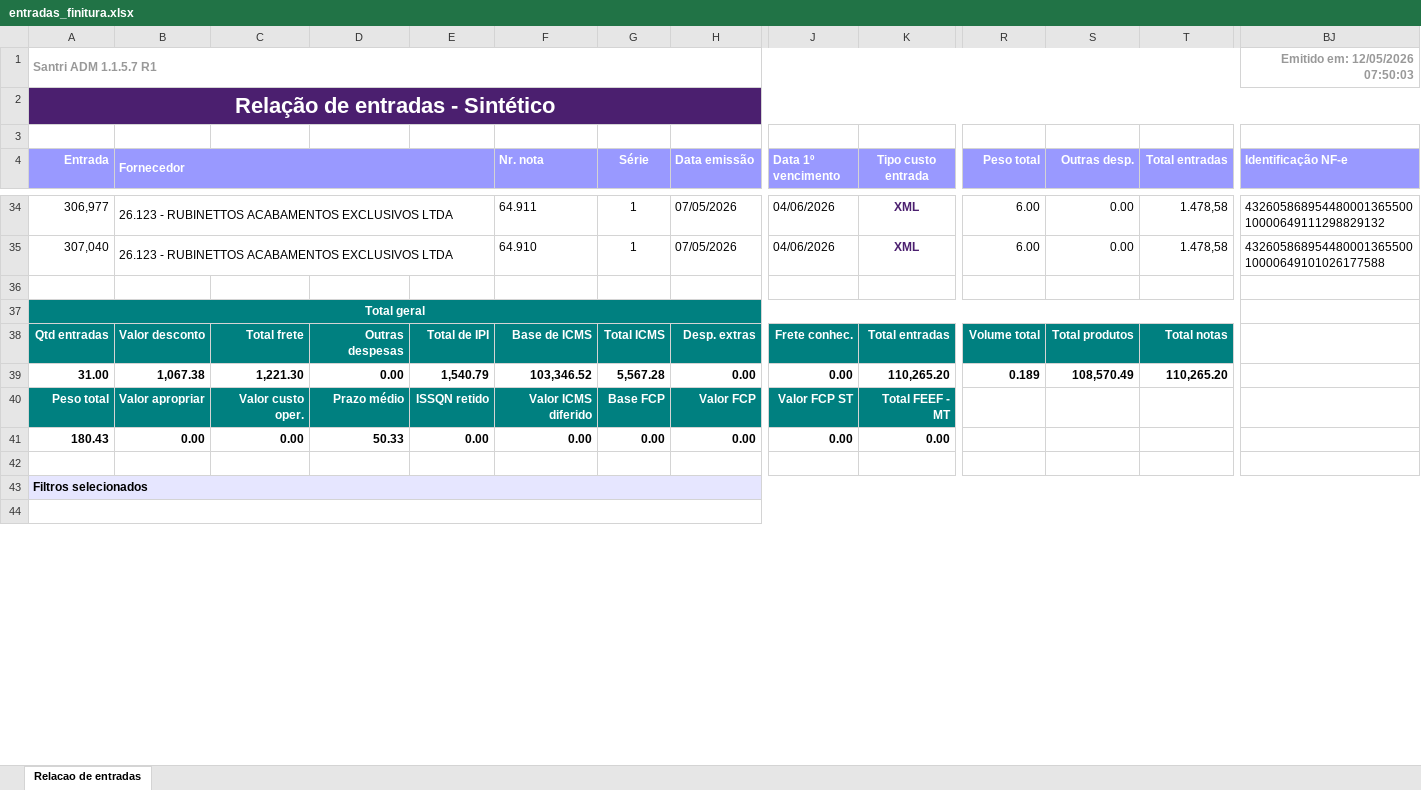
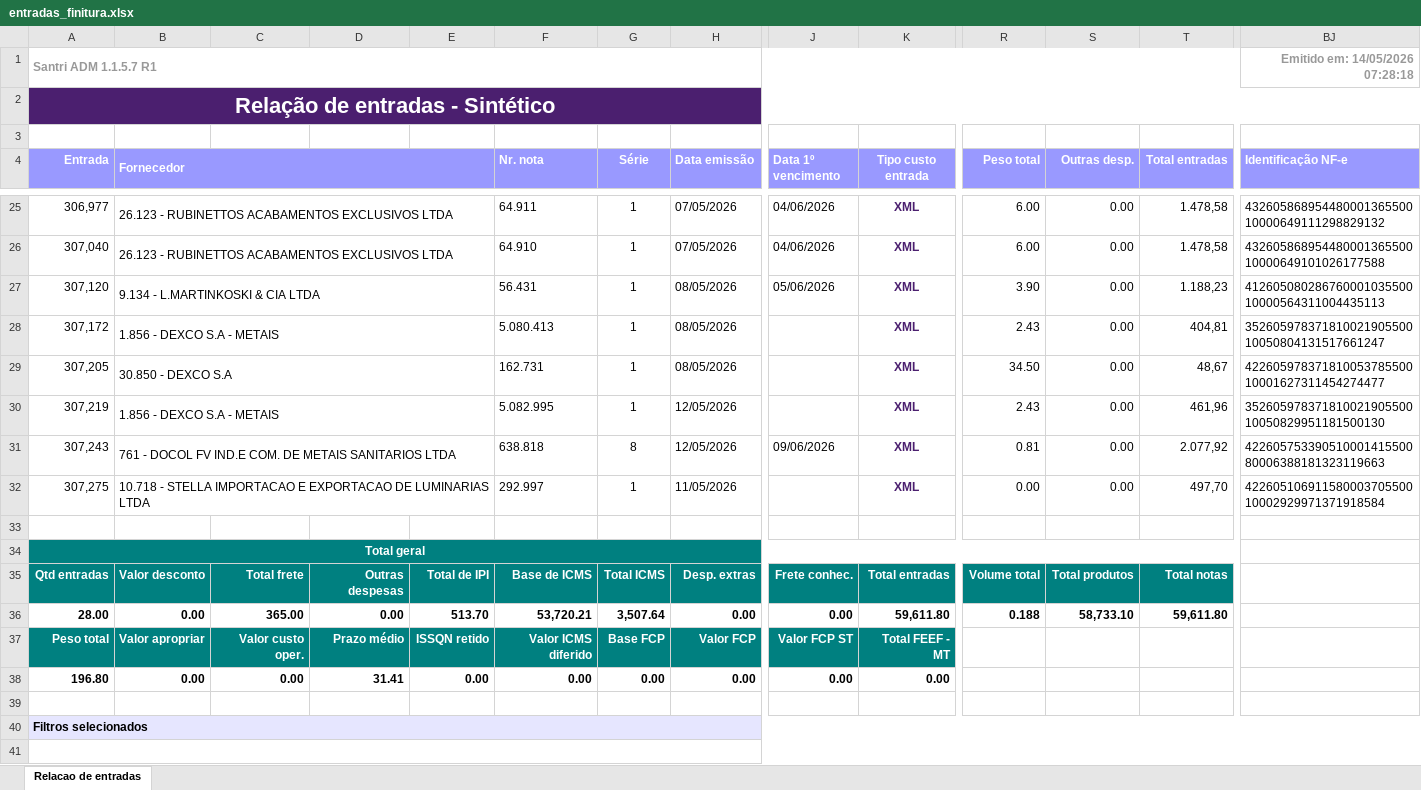
Before and after one commit to ShuuraBr/AGENDAMENTO, an Excel workbook: tratando_tabelas/finitura/entradas_finitura.xlsx, sheet Relacao de entradas, drawn as a sheet; only a part is shown, gaps mark what is left out; values as stored, in another font and other column widths than the file's, no borders; addresses are those after the commit; rows hold the shown columns only; the diff covers the shown part only; the diff names each change by its address in the sheet, - before the commit and + after, or states it on an @@ line.

```diff
--- a/tratando_tabelas/finitura/entradas_finitura.xlsx (sheet Relacao de entradas)
+++ b/tratando_tabelas/finitura/entradas_finitura.xlsx (sheet Relacao de entradas)
-BJ1 (Identificação NF-e): Emitido em: 12/05/2026 07:50:03
+BJ1 (Identificação NF-e): Emitido em: 14/05/2026 07:28:18
+row 27: 307,120 | 9.134 - L.MARTINKOSKI & CIA LTDA |  |  |  | 56.431 | 1 | 08/05/2026 | 05/06/2026 | XML | 3.90 | 0.00 | 1.188,23 | 41260508028676000103550010000564311004435113
+row 28: 307,172 | 1.856 - DEXCO S.A - METAIS |  |  |  | 5.080.413 | 1 | 08/05/2026 |  | XML | 2.43 | 0.00 | 404,81 | 35260597837181002190550010050804131517661247
+row 29: 307,205 | 30.850 - DEXCO S.A |  |  |  | 162.731 | 1 | 08/05/2026 |  | XML | 34.50 | 0.00 | 48,67 | 42260597837181005378550010001627311454274477
+row 30: 307,219 | 1.856 - DEXCO S.A - METAIS |  |  |  | 5.082.995 | 1 | 12/05/2026 |  | XML | 2.43 | 0.00 | 461,96 | 35260597837181002190550010050829951181500130
+row 31: 307,243 | 761 - DOCOL FV IND.E COM. DE METAIS SANITARIOS LTDA |  |  |  | 638.818 | 8 | 12/05/2026 | 09/06/2026 | XML | 0.81 | 0.00 | 2.077,92 | 42260575339051000141550080006388181323119663
+row 32: 307,275 | 10.718 - STELLA IMPORTACAO E EXPORTACAO DE LUMINARIAS LTDA |  |  |  | 292.997 | 1 | 11/05/2026 |  | XML | 0.00 | 0.00 | 497,70 | 42260510691158000370550010002929971371918584
-A36 (Entrada): 31.00
+A36 (Entrada): 28.00
-B36 (Fornecedor): 1,067.38
+B36 (Fornecedor): 0.00
-C36: 1,221.30
+C36: 365.00
-E36: 1,540.79
+E36: 513.70
-F36 (Nr. nota): 103,346.52
+F36 (Nr. nota): 53,720.21
-G36 (Série): 5,567.28
+G36 (Série): 3,507.64
-K36 (Tipo custo entrada): 110,265.20
+K36 (Tipo custo entrada): 59,611.80
-R36 (Peso total): 0.189
+R36 (Peso total): 0.188
-S36 (Outras desp.): 108,570.49
+S36 (Outras desp.): 58,733.10
-T36 (Total entradas): 110,265.20
+T36 (Total entradas): 59,611.80
-A38 (Entrada): 180.43
+A38 (Entrada): 196.80
-D38: 50.33
+D38: 31.41
```
Also changed, not shown: 9 removed rows elsewhere in this sheet, backend/uploads/importacao-relatorio/entradas_lojas.xlsx, tratando_tabelas/ac_coelho/entradas_ac_coelho.xlsx, 9 other files.
